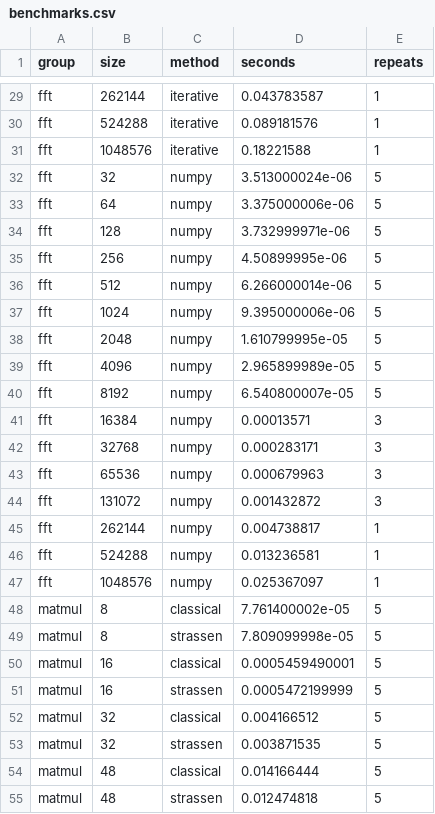
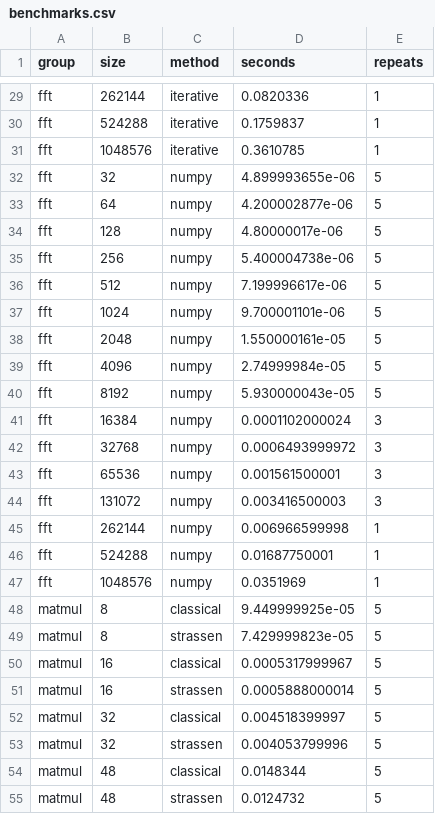
Before and after one commit to ovasquez-devenv/csc5300-week12-fft-analyzer, a CSV file: benchmarks/results/benchmarks.csv, drawn as a sheet; only a part is shown, gaps mark what is left out; the diff covers the shown part only; the diff names each change by its address in the sheet, - before the commit and + after, or states it on an @@ line.

```diff
--- a/benchmarks/results/benchmarks.csv
+++ b/benchmarks/results/benchmarks.csv
-D29 (seconds): 0.043783587
+D29 (seconds): 0.0820336
-D30 (seconds): 0.089181576
+D30 (seconds): 0.1759837
-D31 (seconds): 0.18221588
+D31 (seconds): 0.3610785
-D32 (seconds): 3.513000024e-06
+D32 (seconds): 4.899993655e-06
-D33 (seconds): 3.375000006e-06
+D33 (seconds): 4.200002877e-06
-D34 (seconds): 3.732999971e-06
+D34 (seconds): 4.80000017e-06
-D35 (seconds): 4.50899995e-06
+D35 (seconds): 5.400004738e-06
-D36 (seconds): 6.266000014e-06
+D36 (seconds): 7.199996617e-06
-D37 (seconds): 9.395000006e-06
+D37 (seconds): 9.700001101e-06
-D38 (seconds): 1.610799995e-05
+D38 (seconds): 1.550000161e-05
-D39 (seconds): 2.965899989e-05
+D39 (seconds): 2.74999984e-05
-D40 (seconds): 6.540800007e-05
+D40 (seconds): 5.930000043e-05
-D41 (seconds): 0.00013571
+D41 (seconds): 0.0001102000024
-D42 (seconds): 0.000283171
+D42 (seconds): 0.0006493999972
-D43 (seconds): 0.000679963
+D43 (seconds): 0.001561500001
-D44 (seconds): 0.001432872
+D44 (seconds): 0.003416500003
-D45 (seconds): 0.004738817
+D45 (seconds): 0.006966599998
-D46 (seconds): 0.013236581
+D46 (seconds): 0.01687750001
-D47 (seconds): 0.025367097
+D47 (seconds): 0.0351969
-D48 (seconds): 7.761400002e-05
+D48 (seconds): 9.449999925e-05
-D49 (seconds): 7.809099998e-05
+D49 (seconds): 7.429999823e-05
-D50 (seconds): 0.0005459490001
+D50 (seconds): 0.0005317999967
-D51 (seconds): 0.0005472199999
+D51 (seconds): 0.0005888000014
-D52 (seconds): 0.004166512
+D52 (seconds): 0.004518399997
-D53 (seconds): 0.003871535
+D53 (seconds): 0.004053799996
-D54 (seconds): 0.014166444
+D54 (seconds): 0.0148344
-D55 (seconds): 0.012474818
+D55 (seconds): 0.0124732
```
Also changed, not shown: 33 edited cells elsewhere in this file, 7 other files.
